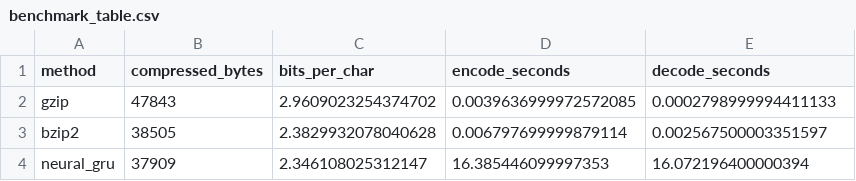
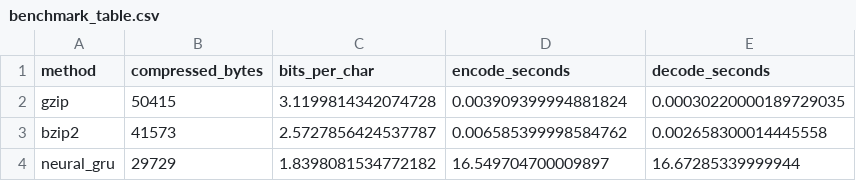
Before and after one commit to fatmaalobeidli/neural-compressor, a CSV file: results/benchmark_table.csv, drawn as a sheet.

```diff
--- a/results/benchmark_table.csv
+++ b/results/benchmark_table.csv
@@ -1,4 +1,4 @@
 method,compressed_bytes,bits_per_char,encode_seconds,decode_seconds
-gzip,47843,2.9609023254374702,0.0039636999972572085,0.0002798999994411133
-bzip2,38505,2.3829932078040628,0.006797699999879114,0.002567500003351597
-neural_gru,37909,2.346108025312147,16.385446099997353,16.072196400000394
+gzip,50415,3.1199814342074728,0.003909399994881824,0.00030220000189729035
+bzip2,41573,2.5727856424537787,0.006585399998584762,0.002658300014445558
+neural_gru,29729,1.8398081534772182,16.549704700009897,16.67285339999944
```
Also changed, not shown: results/training_log.csv, 9 other files.
